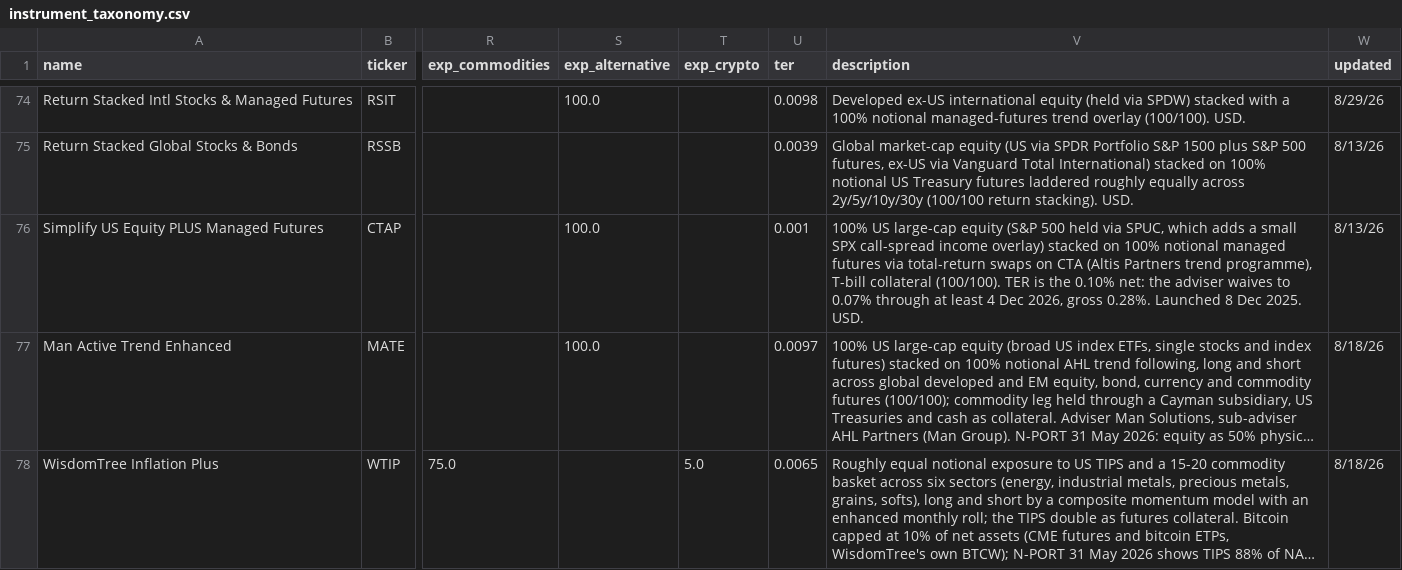
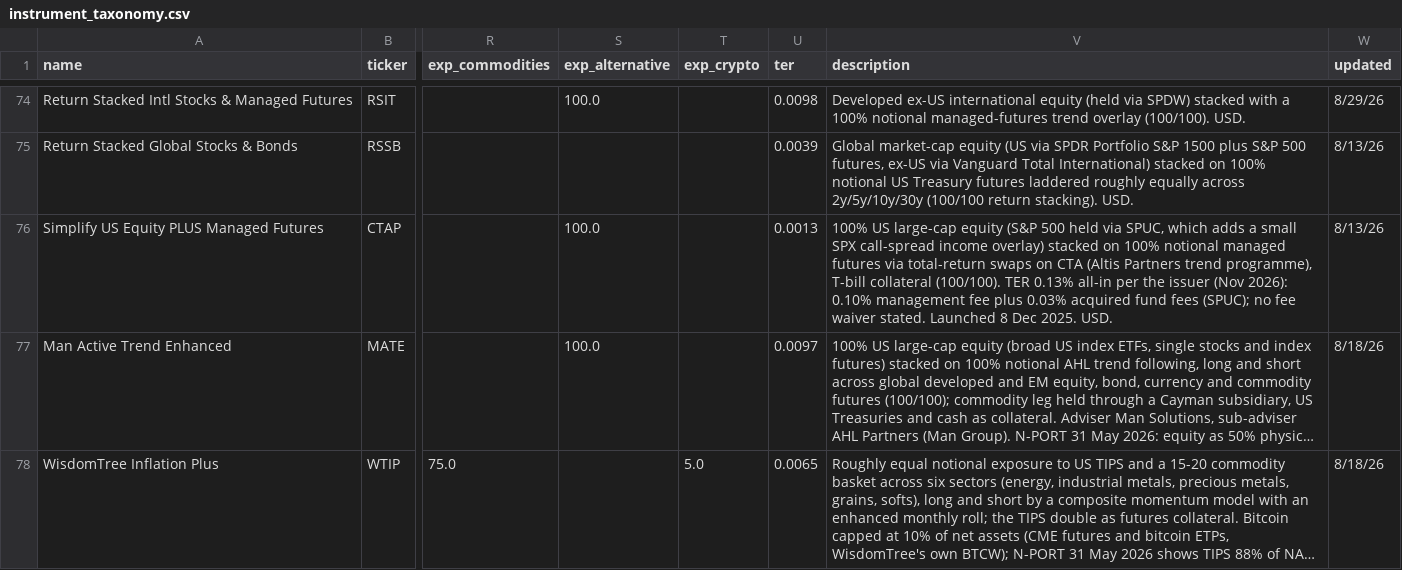
Before and after one commit to simonesassi-eng/tarzan, a CSV file: input/instrument_taxonomy.csv, drawn as a sheet; only a part is shown, gaps mark what is left out; long unchanged cells end in …; the diff names each change by its address in the sheet, - before the commit and + after, or states it on an @@ line.

Commit message:
fix(delivery): dispatch marker before the call; a failure notice exits non-zero
- Apps Script writes the slot/update marker BEFORE dispatching and releases it
  only on a definite HTTP rejection: a lost response costs a missed slot, not
  a second digest. Docs state that cross-run SMTP dedup needs the claim secrets
- a run that delivers the failure notice ends with exit 1, so Actions tells it
  apart from a digest
- CTAP ter is the issuer's 0.13% all-in (0.10% fee + 0.03% acquired funds)

```diff
--- a/input/instrument_taxonomy.csv
+++ b/input/instrument_taxonomy.csv
-U76 (ter): 0.001
+U76 (ter): 0.0013
-V76 (description): …(100/100). TER is the 0.10% net: the adviser waives to 0.07% through at least 4 Dec 2026, gross 0.28%. Launched 8…
+V76 (description): …(100/100). TER 0.13% all-in per the issuer (Nov 2026): 0.10% management fee plus 0.03% acquired fund fees (SPUC); no fee waiver stated. Launched 8…
```
Also changed, not shown: 4 other files.
